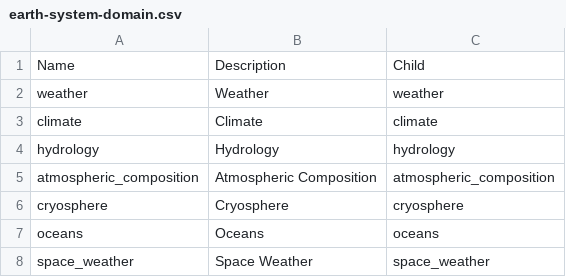
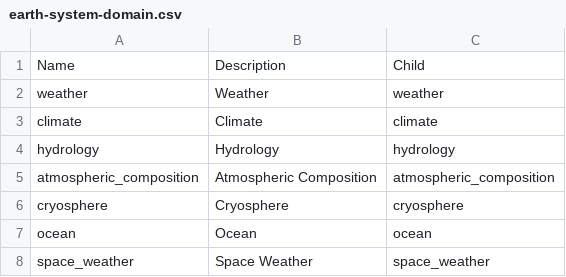
Before and after one commit to wmo-im/wis2-topic-hierarchy, a CSV file: topic-hierarchy/earth-system-domain.csv, drawn as a sheet.

```diff
--- a/topic-hierarchy/earth-system-domain.csv
+++ b/topic-hierarchy/earth-system-domain.csv
@@ -6,3 +6,3 @@ atmospheric_composition,Atmospheric Composition,atmospheric_composition
 cryosphere,Cryosphere,cryosphere
-oceans,Oceans,oceans
+ocean,Ocean,ocean
 space_weather,Space Weather,space_weather
```
Also changed, not shown: 1 other file.
